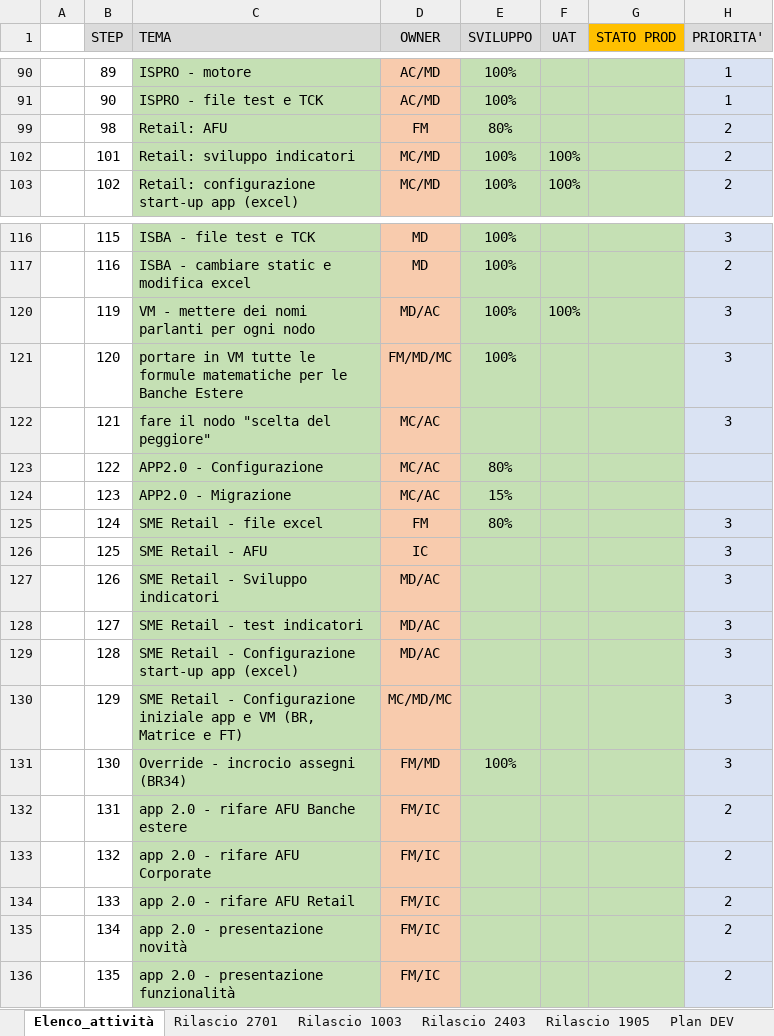
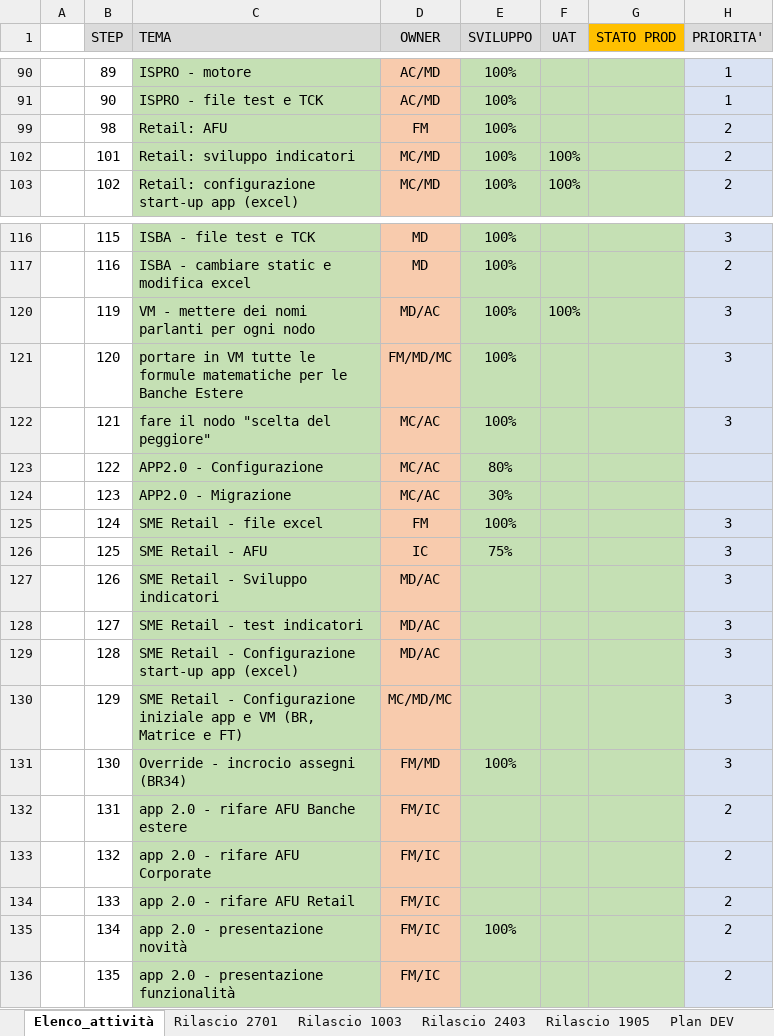
Before and after one commit to cybertop35/intelliJConf, an Excel workbook: earlywarning-pom/Document/SpecificheIndicatori/Attivita.xlsx, sheet Elenco_attività, drawn as a sheet; only a part is shown, gaps mark what is left out; values as stored, in another font and other column widths than the file's, no borders; conditional formats not drawn; the diff names each change by its address in the sheet, - before the commit and + after, or states it on an @@ line.

```diff
--- a/earlywarning-pom/Document/SpecificheIndicatori/Attivita.xlsx (sheet Elenco_attività)
+++ b/earlywarning-pom/Document/SpecificheIndicatori/Attivita.xlsx (sheet Elenco_attività)
-E99 (SVILUPPO): 80%
+E99 (SVILUPPO): 100%
-E122 (SVILUPPO): (empty)
+E122 (SVILUPPO): 100%
-E124 (SVILUPPO): 15%
+E124 (SVILUPPO): 30%
-E125 (SVILUPPO): 80%
+E125 (SVILUPPO): 100%
-E126 (SVILUPPO): (empty)
+E126 (SVILUPPO): 75%
-E135 (SVILUPPO): (empty)
+E135 (SVILUPPO): 100%
```
Also changed, not shown: sheet Plan team, sheet Plan DEV, sheet Roadmap BigBang, 1 other file.
